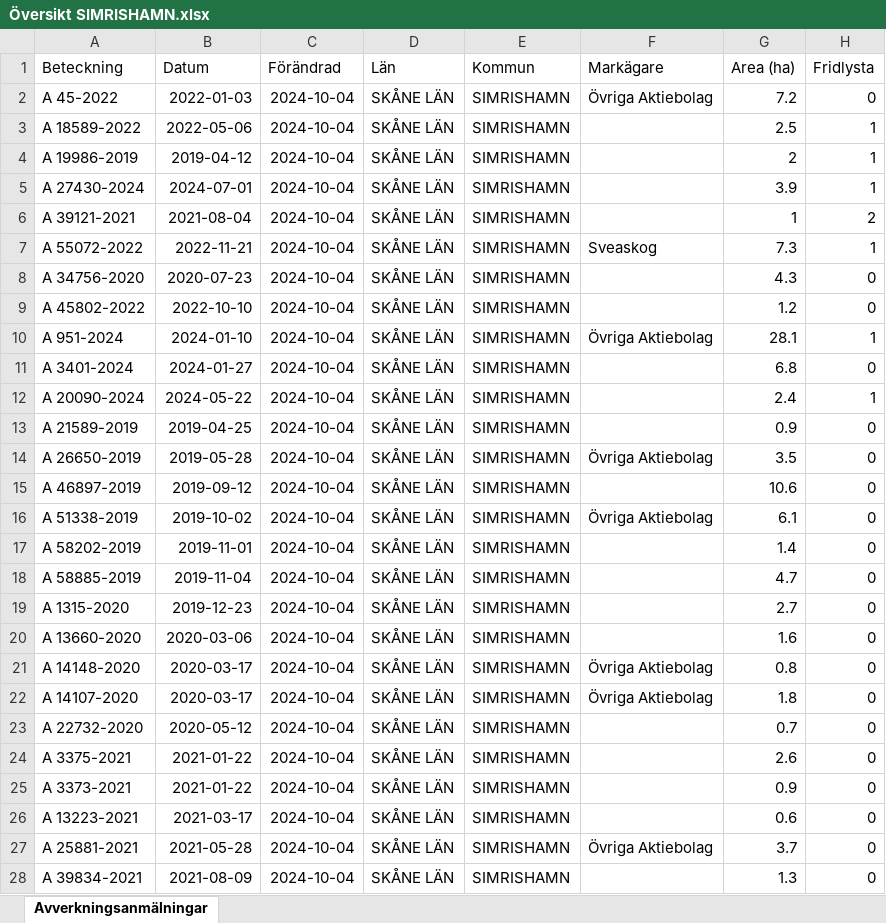
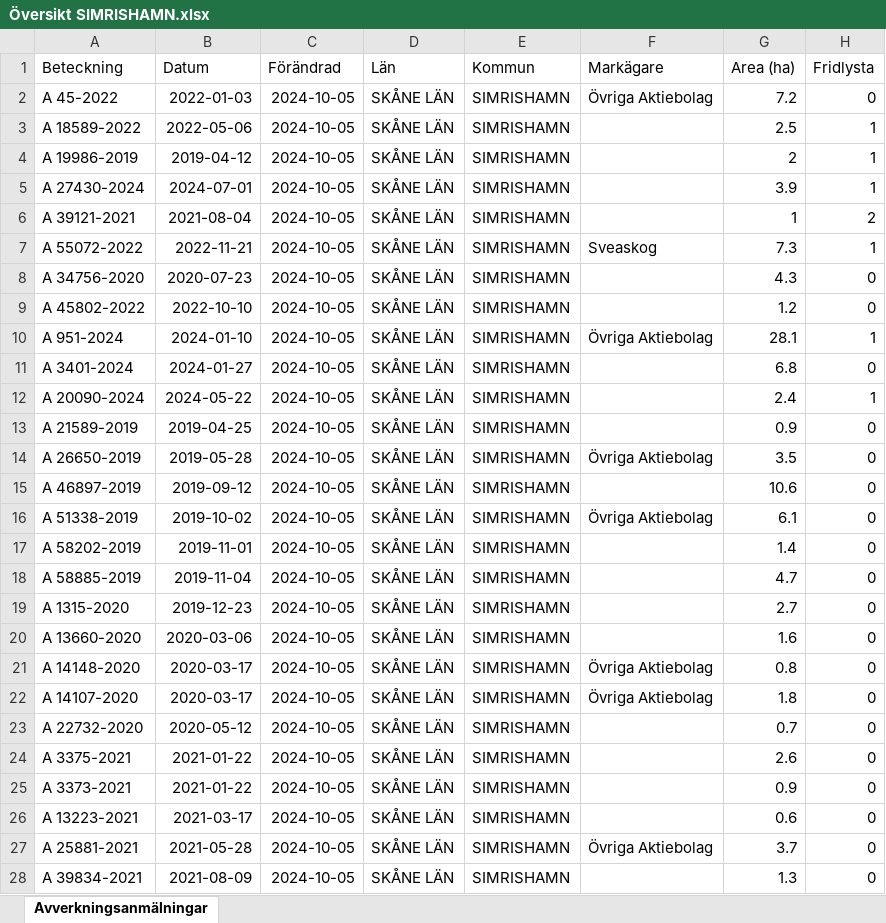
Before and after one commit to klasma/Logging_1291, an Excel workbook: Översikt SIMRISHAMN.xlsx, sheet Avverkningsanmälningar, drawn as a sheet; only a part is shown; values as stored, in another font and other column widths than the file's, no borders; the diff covers the shown part only; the diff names each change by its address in the sheet, - before the commit and + after, or states it on an @@ line.

```diff
--- a/Översikt SIMRISHAMN.xlsx (sheet Avverkningsanmälningar)
+++ b/Översikt SIMRISHAMN.xlsx (sheet Avverkningsanmälningar)
-C2:C28 (Förändrad): 2024-10-04
+C2:C28 (Förändrad): 2024-10-05
```
Also changed, not shown: 1 added row and 109 edited cells elsewhere in this sheet, artfynd/A 18589-2022 artfynd.xlsx, artfynd/A 20090-2024 artfynd.xlsx, 55 other files.
